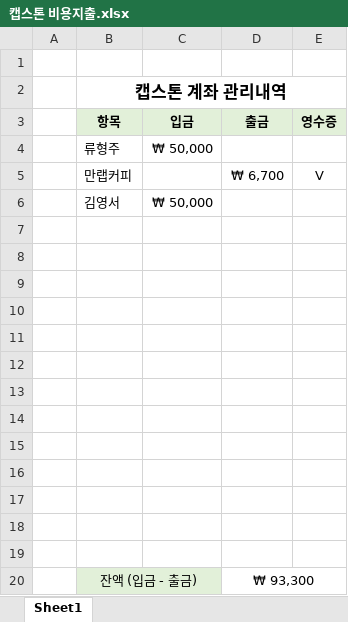
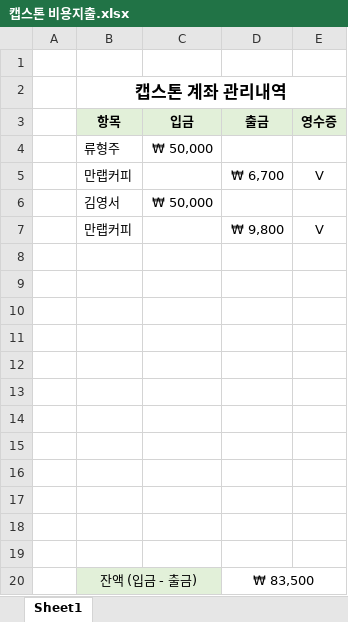
Before and after one commit to ruhz3/crime-predict, an Excel workbook: 캡스톤 비용지출.xlsx, sheet Sheet1, drawn as a sheet; values as stored, in another font and other column widths than the file's, no borders; removed rows and columns are numbered as before the commit, all else as after; the diff names each change by its address in the sheet, - before the commit and + after, or states it on an @@ line.

```diff
--- a/캡스톤 비용지출.xlsx (sheet Sheet1)
+++ b/캡스톤 비용지출.xlsx (sheet Sheet1)
+row 7:  | 만랩커피 |  | ₩ 9,800 | V
-row 19: (empty)
-D20 (출금): ₩ 93,300
+D20 (출금): ₩ 83,500
```
Also changed, not shown: 2 other files.
